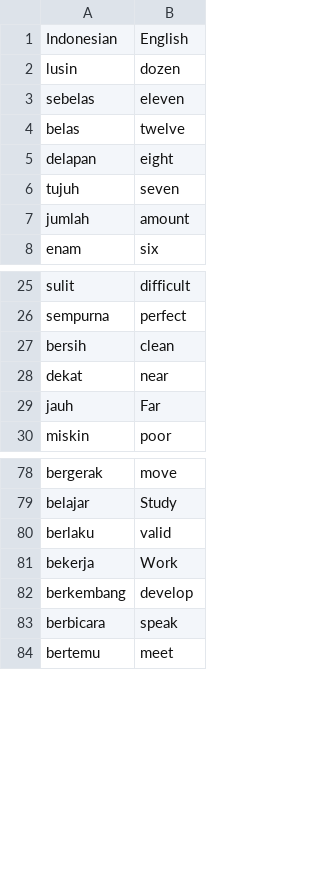
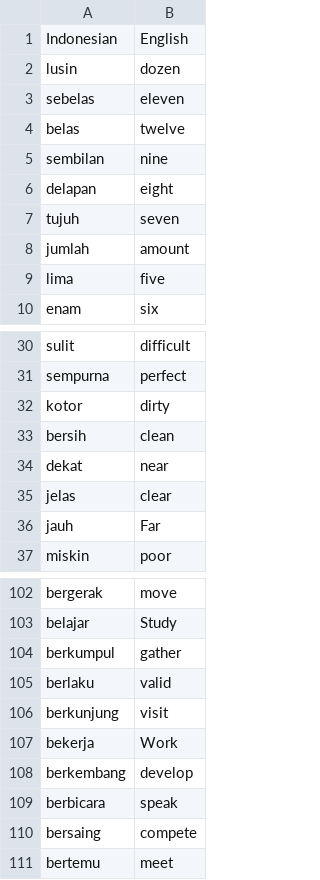
Before and after one commit to mfarhancode/100-days-of-code-python-bootcamp, a CSV file: day_31_flash_card_project_start/data/words_to_learn.csv (was day_31/flash-card-project-start/data/words_to_learn.csv), drawn as a sheet; only a part is shown, gaps mark what is left out; the diff covers the shown part only; the diff names each change by its address in the sheet, - before the commit and + after, or states it on an @@ line.

```diff
--- a/day_31/flash-card-project-start/data/words_to_learn.csv
+++ b/day_31_flash_card_project_start/data/words_to_learn.csv
+row 5: sembilan | nine
+row 9: lima | five
+row 32: kotor | dirty
+row 35: jelas | clear
+row 104: berkumpul | gather
+row 106: berkunjung | visit
+row 110: bersaing | compete
```
Also changed, not shown: 21 added rows and 1 removed row elsewhere in this file, 9 other files.
